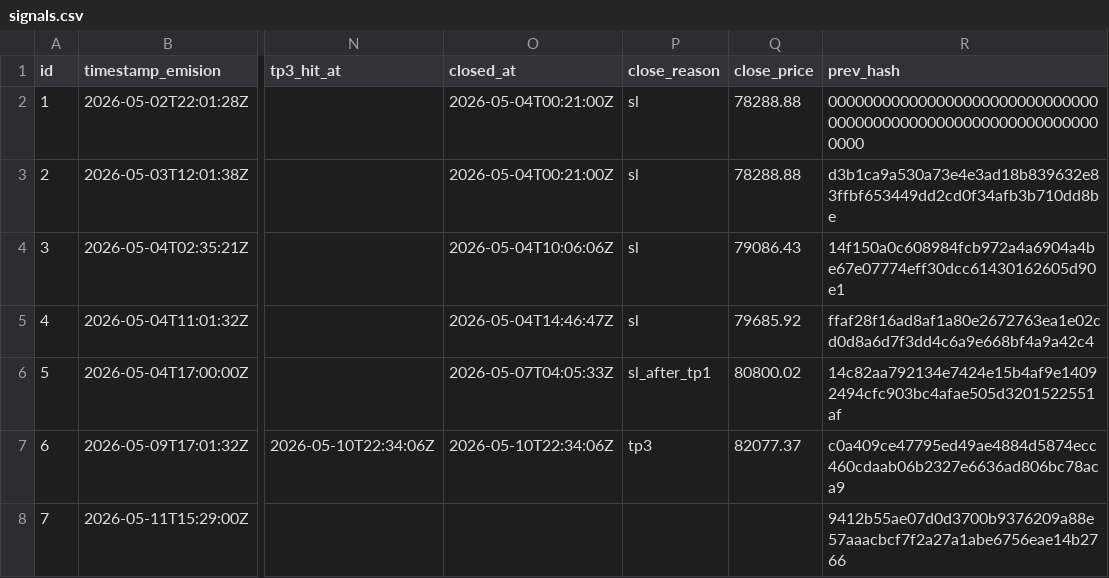
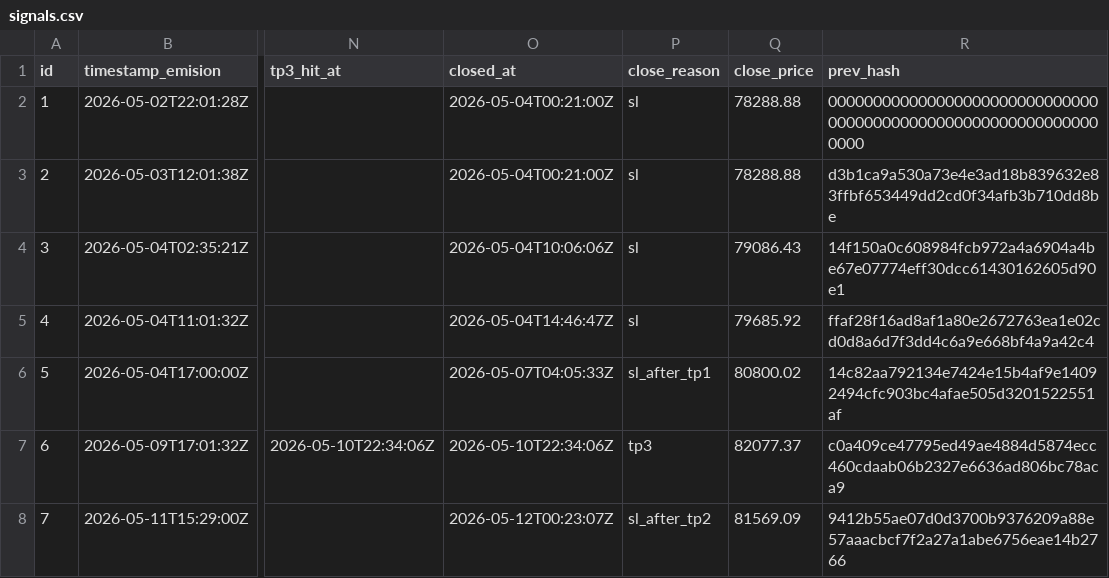
Before and after one commit to z3n3k4/quantumblock-track, a CSV file: signals.csv, drawn as a sheet; only a part is shown, gaps mark what is left out; the diff names each change by its address in the sheet, - before the commit and + after, or states it on an @@ line.

```diff
--- a/signals.csv
+++ b/signals.csv
-O8 (closed_at): (empty)
+O8 (closed_at): 2026-05-12T00:23:07Z
-P8 (close_reason): (empty)
+P8 (close_reason): sl_after_tp2
-Q8 (close_price): (empty)
+Q8 (close_price): 81569.09
```
Also changed, not shown: 1 other file.
